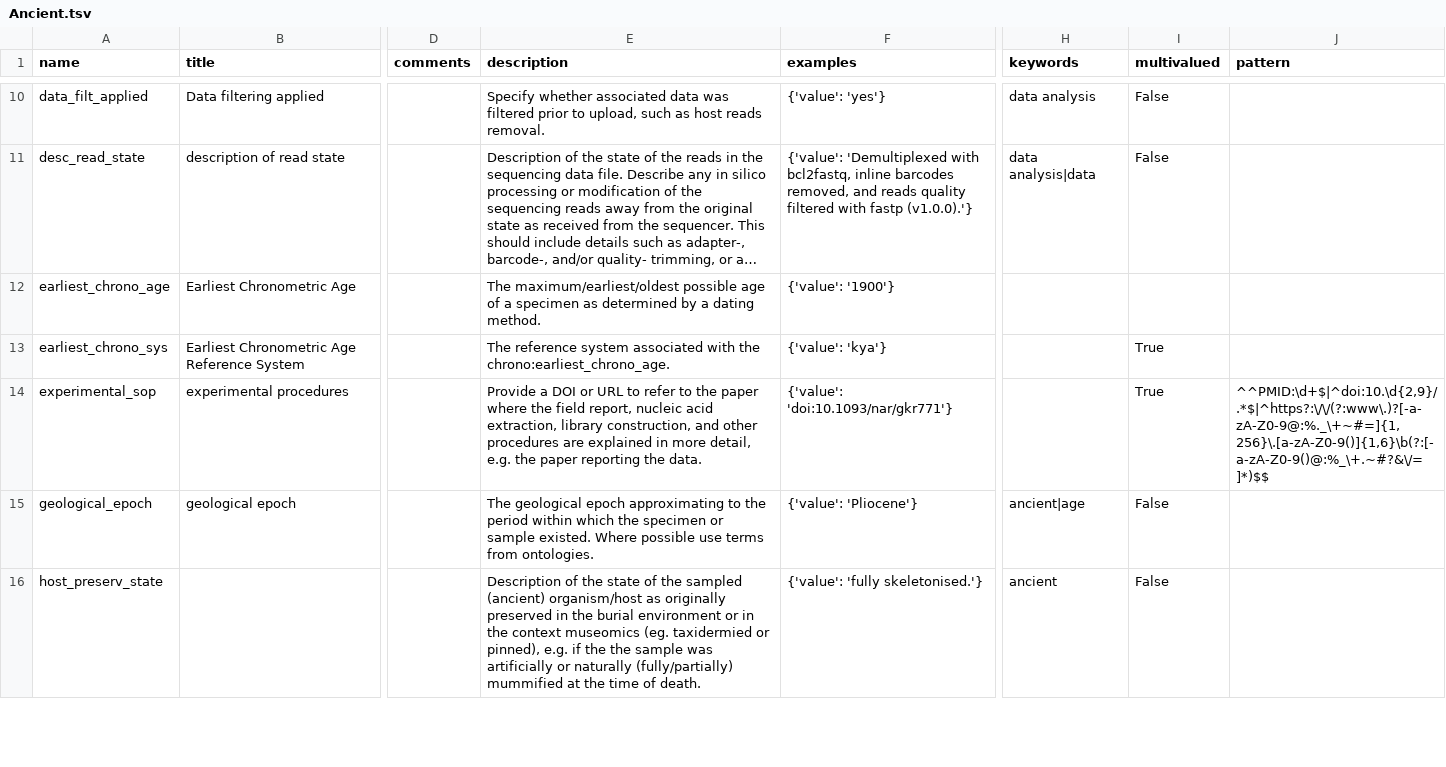
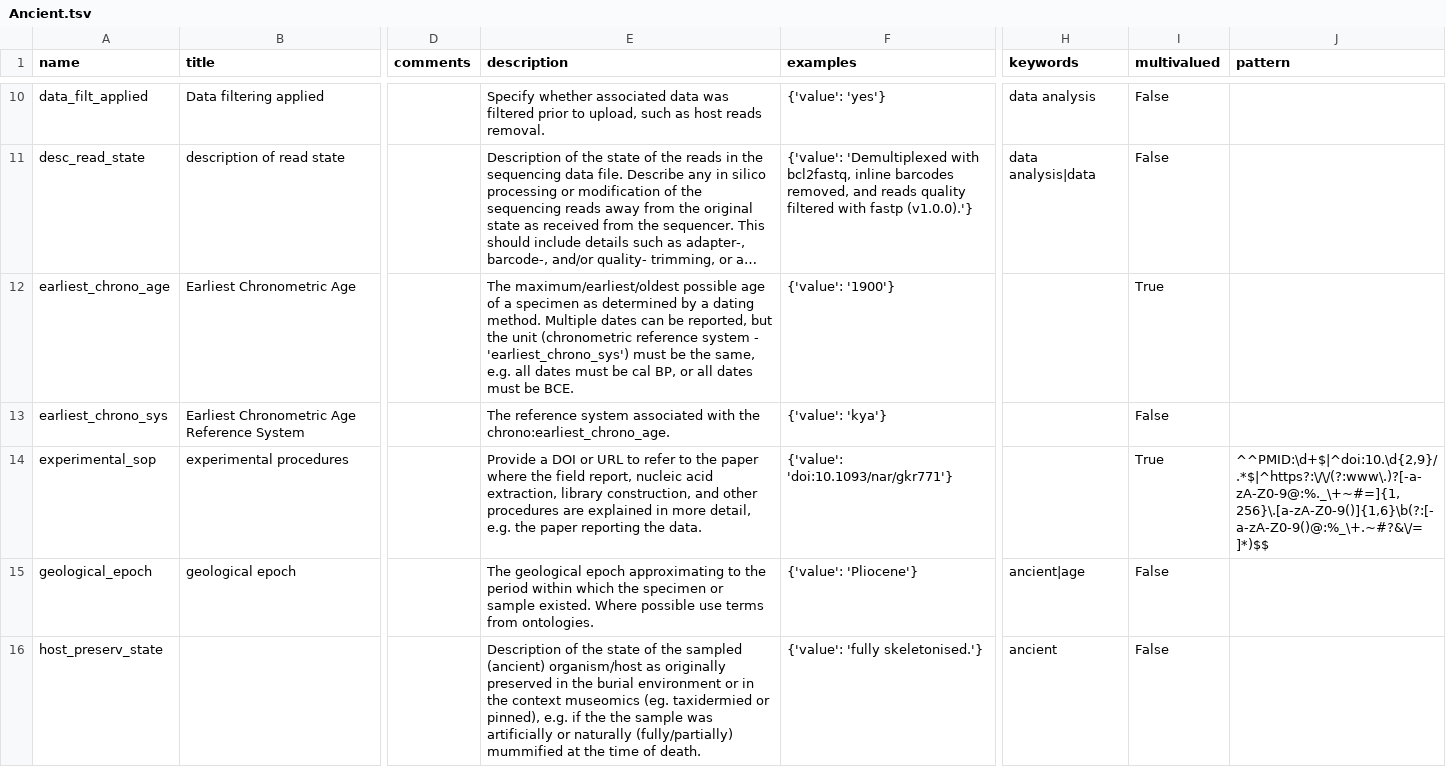
Before and after one commit to MIxS-MInAS/extension-ancient, a TSV file: project/class-model-tsvs/Ancient.tsv, drawn as a sheet; only a part is shown, gaps mark what is left out; long unchanged cells end in …; the diff covers the shown part only; the diff names each change by its address in the sheet, - before the commit and + after, or states it on an @@ line.

Commit message:
Make the `chrono_age_sys` single valued and `*_chrono_age` multivalued, updating description accordingly

```diff
--- a/project/class-model-tsvs/Ancient.tsv
+++ b/project/class-model-tsvs/Ancient.tsv
-E12 (description): …dating method.
+E12 (description): …dating method. Multiple dates can be reported, but the unit (chronometric reference system - 'earliest_chrono_sys') must be the same, e.g. all dates must be cal BP, or all dates must be BCE.
-I12 (multivalued): (empty)
+I12 (multivalued): True
-I13 (multivalued): True
+I13 (multivalued): False
```
Also changed, not shown: 3 edited cells elsewhere in this file, 2 other files.
